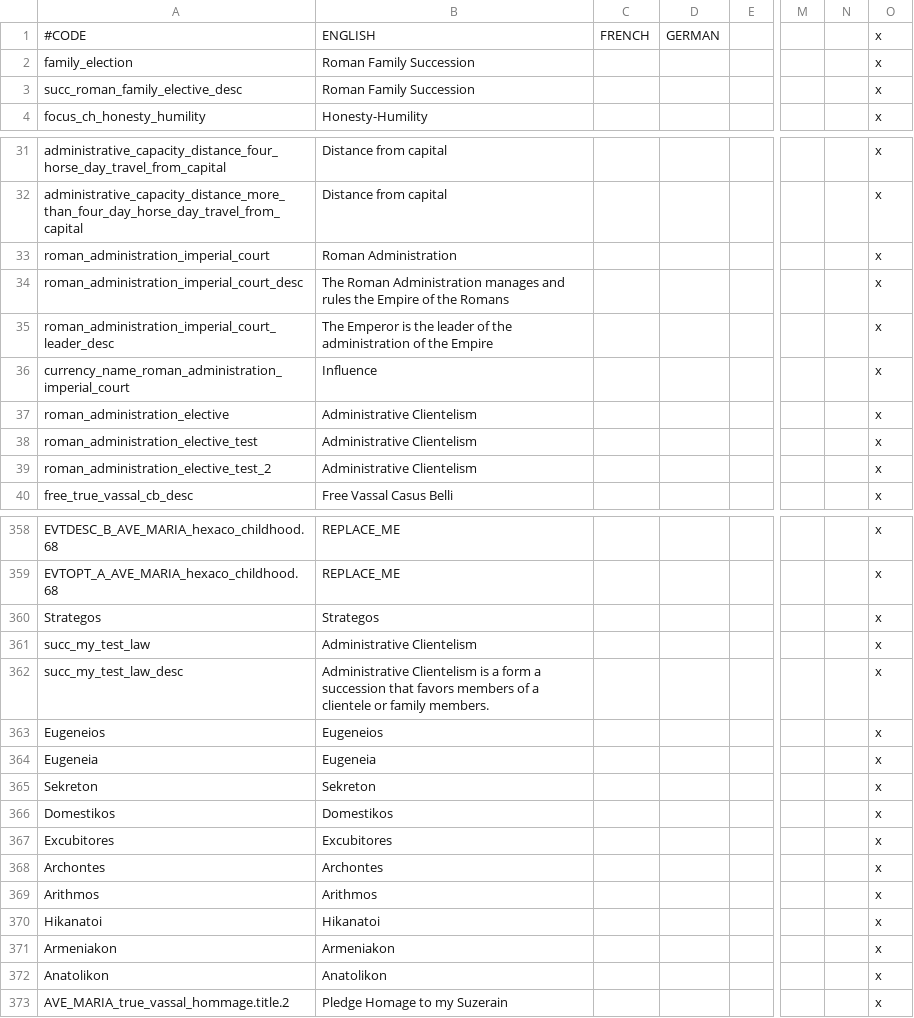
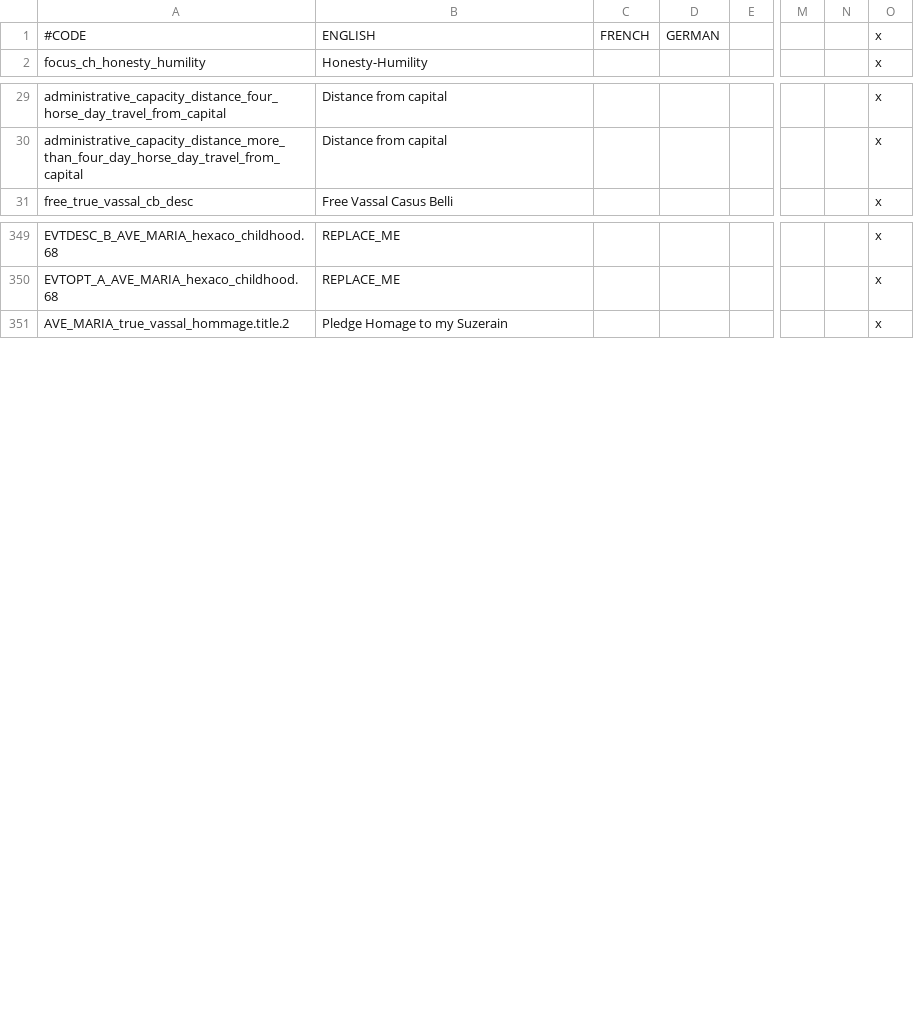
Before and after one commit to alltheatreides/AVE_MARIA, a CSV file: localisation/AVE_MARIA_unclassified_loc.csv, drawn as a sheet; only a part is shown, gaps mark what is left out; rows hold the shown columns only; the diff covers the shown part only; the diff names each change by its address in the sheet, - before the commit and + after, or states it on an @@ line.

Commit message:
0.21
- Cleaned up and finished the Name an official targeted decision for the empeor.
- Started localizing a lot of traits/decisions/events/others

```diff
--- a/localisation/AVE_MARIA_unclassified_loc.csv
+++ b/localisation/AVE_MARIA_unclassified_loc.csv
-row 2: family_election | Roman Family Succession |  |  |  |  |  | x
-row 3: succ_roman_family_elective_desc | Roman Family Succession |  |  |  |  |  | x
-row 33: roman_administration_imperial_court | Roman Administration |  |  |  |  |  | x
-row 34: roman_administration_imperial_court_desc | The Roman Administration manages and rules the Empire of the Romans |  |  |  |  |  | x
-row 35: roman_administration_imperial_court_leader_desc | The Emperor is the leader of the administration of the Empire |  |  |  |  |  | x
-row 36: currency_name_roman_administration_imperial_court | Influence |  |  |  |  |  | x
-row 37: roman_administration_elective | Administrative Clientelism |  |  |  |  |  | x
-row 38: roman_administration_elective_test | Administrative Clientelism |  |  |  |  |  | x
-row 39: roman_administration_elective_test_2 | Administrative Clientelism |  |  |  |  |  | x
-row 360: Strategos | Strategos |  |  |  |  |  | x
-row 361: succ_my_test_law | Administrative Clientelism |  |  |  |  |  | x
-row 362: succ_my_test_law_desc | Administrative Clientelism is a form a succession that favors members of a clientele or family members. |  |  |  |  |  | x
-row 363: Eugeneios | Eugeneios |  |  |  |  |  | x
-row 364: Eugeneia | Eugeneia |  |  |  |  |  | x
-row 365: Sekreton | Sekreton |  |  |  |  |  | x
-row 366: Domestikos | Domestikos |  |  |  |  |  | x
-row 367: Excubitores | Excubitores |  |  |  |  |  | x
-row 368: Archontes | Archontes |  |  |  |  |  | x
-row 369: Arithmos | Arithmos |  |  |  |  |  | x
-row 370: Hikanatoi | Hikanatoi |  |  |  |  |  | x
-row 371: Armeniakon | Armeniakon |  |  |  |  |  | x
-row 372: Anatolikon | Anatolikon |  |  |  |  |  | x
```
Also changed, not shown: 1 removed row elsewhere in this file, 10 other files.
